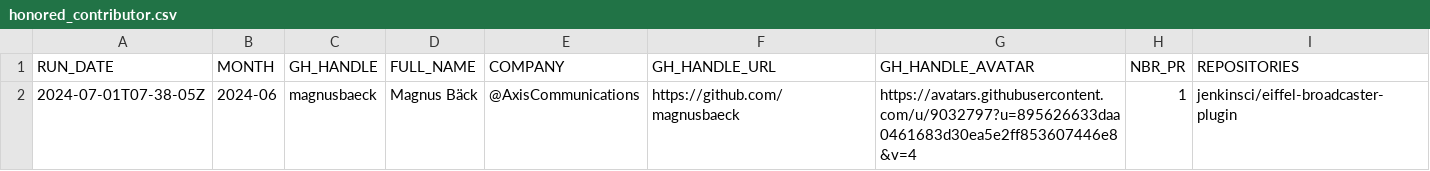
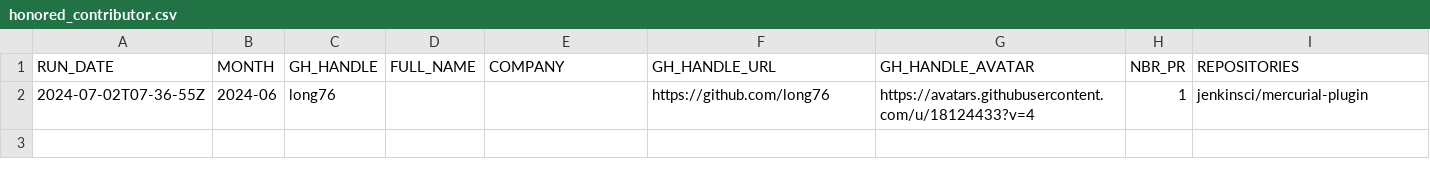
Before and after one commit to gounthar/jenkins-submitter-stats, a CSV file: data/honored_contributor.csv, drawn as a sheet.

```diff
--- a/data/honored_contributor.csv
+++ b/data/honored_contributor.csv
@@ -1,2 +1,2 @@
 "RUN_DATE", "MONTH", "GH_HANDLE", "FULL_NAME", "COMPANY", "GH_HANDLE_URL", "GH_HANDLE_AVATAR", "NBR_PR", "REPOSITORIES"
-"2024-07-01T07-38-05Z", "2024-06", "magnusbaeck", "Magnus Bäck", "@AxisCommunications", "https://github.com/magnusbaeck", "https://avatars.githubusercontent.com/u/9032797?u=895626633daa0461683d30ea5e2ff853607446e8&v=4", "1", "jenkinsci/eiffel-broadcaster-plugin"
+"2024-07-02T07-36-55Z", "2024-06", "long76", "", "", "https://github.com/long76", "https://avatars.githubusercontent.com/u/18124433?v=4", "1", "jenkinsci/mercurial-plugin"
```
